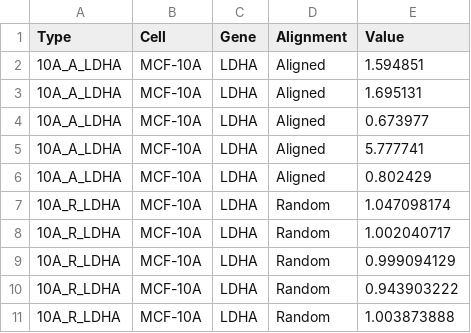
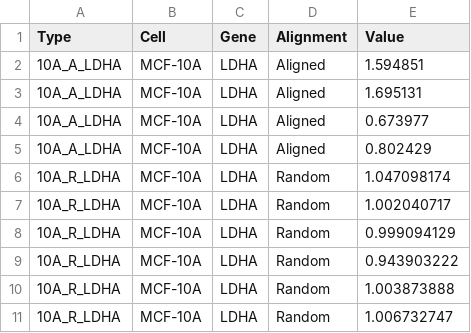
Before and after one commit to mrpickett26/ORR_Statistics, a CSV file: Redo_outlierremove_dataforPCR.csv, drawn as a sheet; only a part is shown; the shorter side is filled out with more unchanged rows; the diff names each change by its address in the sheet, - before the commit and + after, or states it on an @@ line.

Commit message:
Add files via upload

```diff
--- a/Redo_outlierremove_dataforPCR.csv
+++ b/Redo_outlierremove_dataforPCR.csv
-row 5: 10A_A_LDHA | MCF-10A | LDHA | Aligned | 5.777741
```
